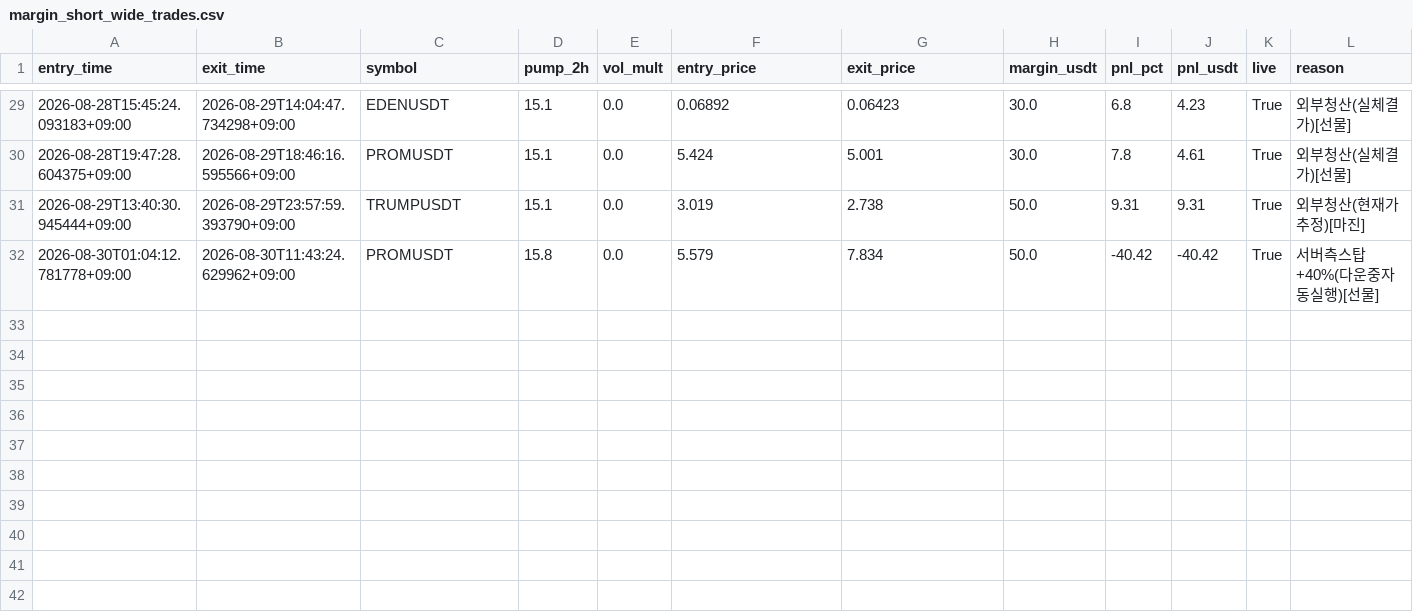
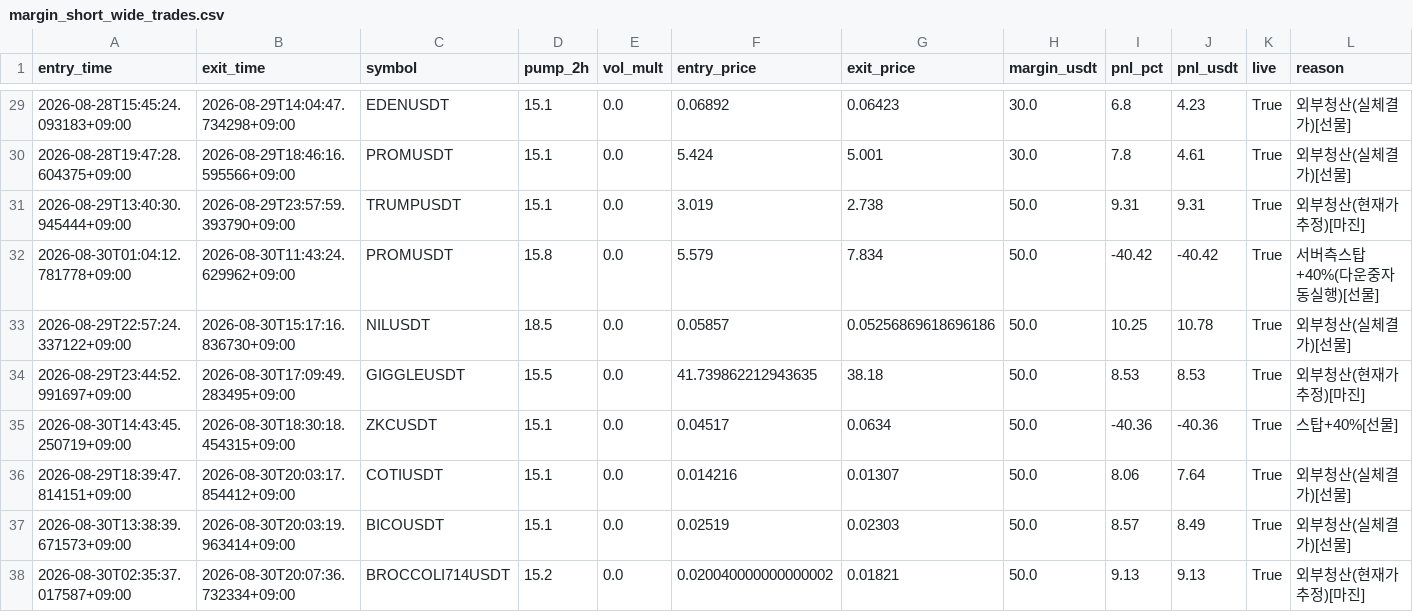
Before and after one commit to heobum0928-art/stock, a CSV file: data/margin_short_wide_trades.csv, drawn as a sheet; only a part is shown, gaps mark what is left out; rows hold the shown columns only; the diff names each change by its address in the sheet, - before the commit and + after, or states it on an @@ line.

```diff
--- a/data/margin_short_wide_trades.csv
+++ b/data/margin_short_wide_trades.csv
+row 33: 2026-08-29T22:57:24.337122+09:00 | 2026-08-30T15:17:16.836730+09:00 | NILUSDT | 18.5 | 0.0 | 0.05857 | 0.05256869618696186 | 50.0 | 10.25 | 10.78 | True | 외부청산(실체결가)[선물]
+row 34: 2026-08-29T23:44:52.991697+09:00 | 2026-08-30T17:09:49.283495+09:00 | GIGGLEUSDT | 15.5 | 0.0 | 41.739862212943635 | 38.18 | 50.0 | 8.53 | 8.53 | True | 외부청산(현재가추정)[마진]
+row 35: 2026-08-30T14:43:45.250719+09:00 | 2026-08-30T18:30:18.454315+09:00 | ZKCUSDT | 15.1 | 0.0 | 0.04517 | 0.0634 | 50.0 | -40.36 | -40.36 | True | 스탑+40%[선물]
+row 36: 2026-08-29T18:39:47.814151+09:00 | 2026-08-30T20:03:17.854412+09:00 | COTIUSDT | 15.1 | 0.0 | 0.014216 | 0.01307 | 50.0 | 8.06 | 7.64 | True | 외부청산(실체결가)[선물]
+row 37: 2026-08-30T13:38:39.671573+09:00 | 2026-08-30T20:03:19.963414+09:00 | BICOUSDT | 15.1 | 0.0 | 0.02519 | 0.02303 | 50.0 | 8.57 | 8.49 | True | 외부청산(실체결가)[선물]
+row 38: 2026-08-30T02:35:37.017587+09:00 | 2026-08-30T20:07:36.732334+09:00 | BROCCOLI714USDT | 15.2 | 0.0 | 0.020040000000000002 | 0.01821 | 50.0 | 9.13 | 9.13 | True | 외부청산(현재가추정)[마진]
```
Also changed, not shown: data/breadth_events.csv, data/margin_short_wide_ledger.csv, 6 other files.
